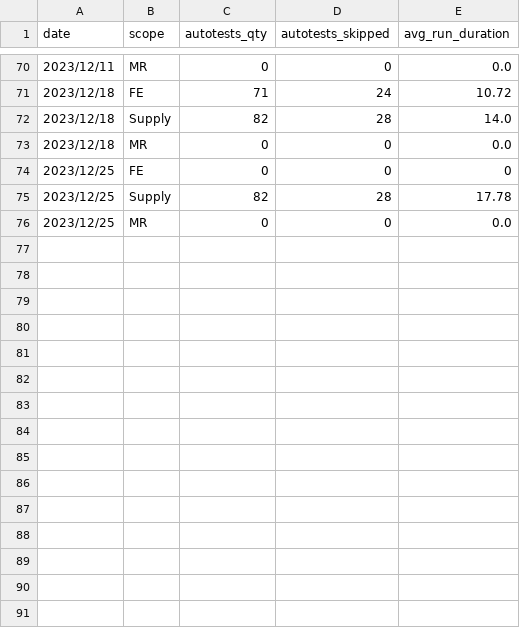
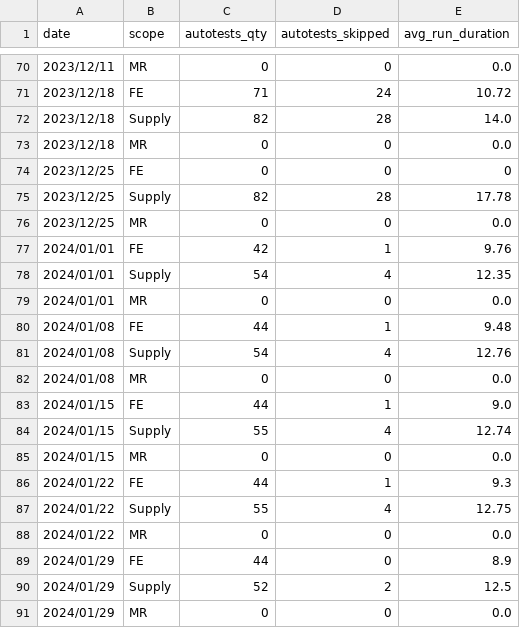
Before and after one commit to 3DHubs/dbt-core-network, a CSV file: seeds/seed_qa_autotests.csv, drawn as a sheet; only a part is shown, gaps mark what is left out; the diff names each change by its address in the sheet, - before the commit and + after, or states it on an @@ line.

Commit message:
Data for January (#728)

```diff
--- a/seeds/seed_qa_autotests.csv
+++ b/seeds/seed_qa_autotests.csv
+row 77: 2024/01/01 | FE | 42 | 1 | 9.76
+row 78: 2024/01/01 | Supply | 54 | 4 | 12.35
+row 79: 2024/01/01 | MR | 0 | 0 | 0.0
+row 80: 2024/01/08 | FE | 44 | 1 | 9.48
+row 81: 2024/01/08 | Supply | 54 | 4 | 12.76
+row 82: 2024/01/08 | MR | 0 | 0 | 0.0
+row 83: 2024/01/15 | FE | 44 | 1 | 9.0
+row 84: 2024/01/15 | Supply | 55 | 4 | 12.74
+row 85: 2024/01/15 | MR | 0 | 0 | 0.0
+row 86: 2024/01/22 | FE | 44 | 1 | 9.3
+row 87: 2024/01/22 | Supply | 55 | 4 | 12.75
+row 88: 2024/01/22 | MR | 0 | 0 | 0.0
+row 89: 2024/01/29 | FE | 44 | 0 | 8.9
+row 90: 2024/01/29 | Supply | 52 | 2 | 12.5
+row 91: 2024/01/29 | MR | 0 | 0 | 0.0
```
Also changed, not shown: seeds/seed_qa_bugs_backlog.csv, seeds/seed_qa_failed_runs.csv, 1 other file.
